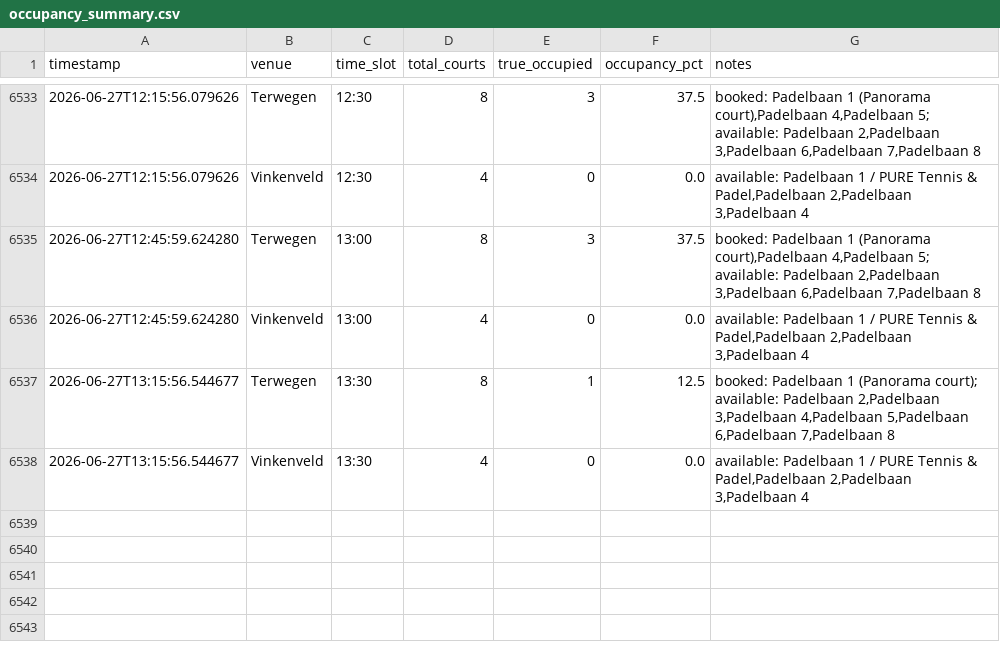
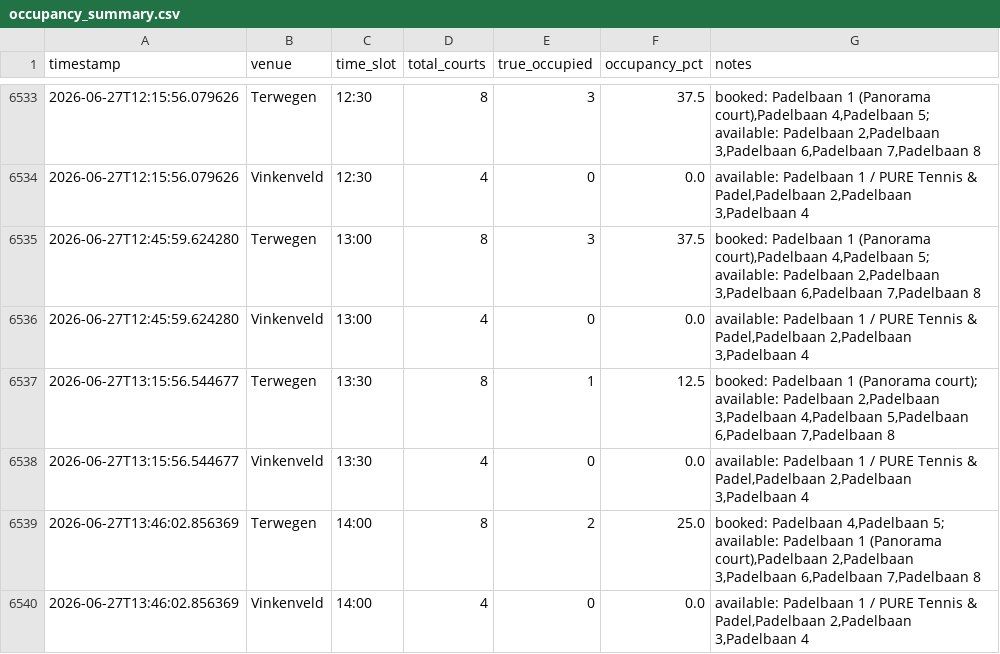
Before and after one commit to maxvparidon12345/padelbaan-tracker, a CSV file: bezettingsgraad tracker/occupancy_summary.csv, drawn as a sheet; only a part is shown, gaps mark what is left out.

```diff
--- a/bezettingsgraad tracker/occupancy_summary.csv
+++ b/bezettingsgraad tracker/occupancy_summary.csv
@@ -6538 +6538,3 @@ timestamp,venue,time_slot,total_courts,true_occupied,occupancy_pct,notes
 2026-06-27T13:15:56.544677,Vinkenveld,13:30,4,0,0.0,"available: Padelbaan 1 / PURE Tennis & Padel,Padelbaan 2,Padelbaan 3,Padelbaan 4"
+2026-06-27T13:46:02.856369,Terwegen,14:00,8,2,25.0,"booked: Padelbaan 4,Padelbaan 5; available: Padelbaan 1 (Panorama court),Padelbaan 2,Padelbaan 3,Padelbaan 6,Padelbaan 7,Padelbaan 8"
+2026-06-27T13:46:02.856369,Vinkenveld,14:00,4,0,0.0,"available: Padelbaan 1 / PURE Tennis & Padel,Padelbaan 2,Padelbaan 3,Padelbaan 4"
```
Also changed, not shown: 2 other files.
